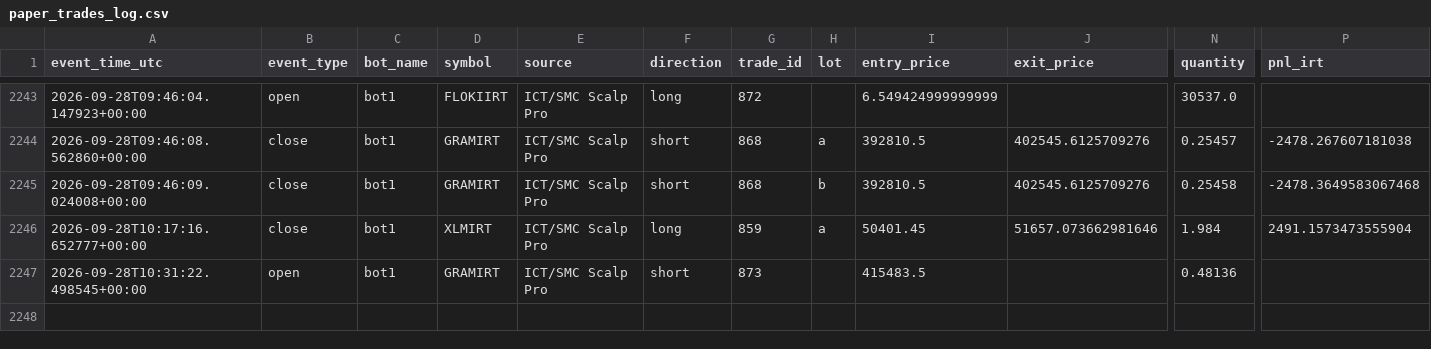
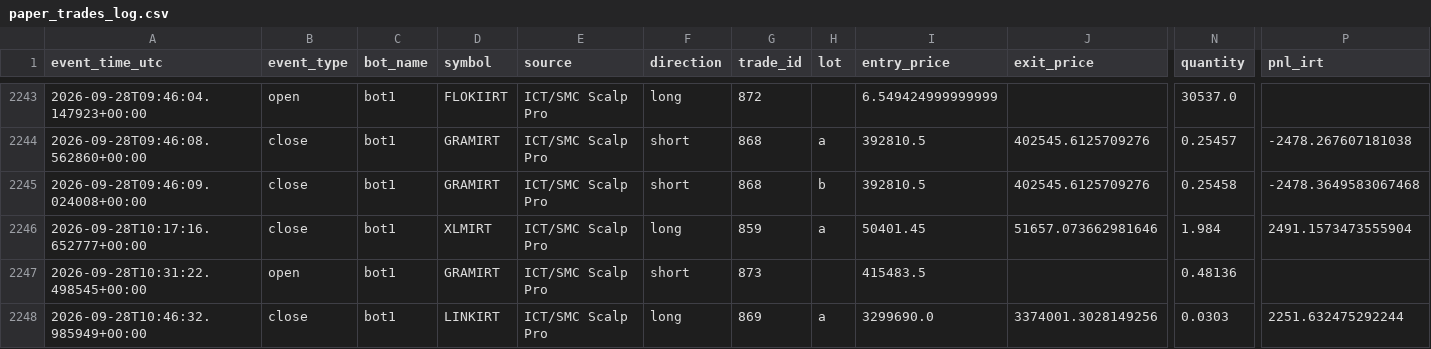
Before and after one commit to amirtorofi-sketch/abdeal-live-trading, a CSV file: bot1_live/paper_trades_log.csv, drawn as a sheet; only a part is shown, gaps mark what is left out; rows hold the shown columns only; the diff names each change by its address in the sheet, - before the commit and + after, or states it on an @@ line.

Commit message:
update bot1 state/paper log [skip ci]

```diff
--- a/bot1_live/paper_trades_log.csv
+++ b/bot1_live/paper_trades_log.csv
+row 2248: 2026-09-28T10:46:32.985949+00:00 | close | bot1 | LINKIRT | ICT/SMC Scalp Pro | long | 869 | a | 3299690.0 | 3374001.3028149256 | 0.0303 | 2251.632475292244
```
Also changed, not shown: 1 other file.
